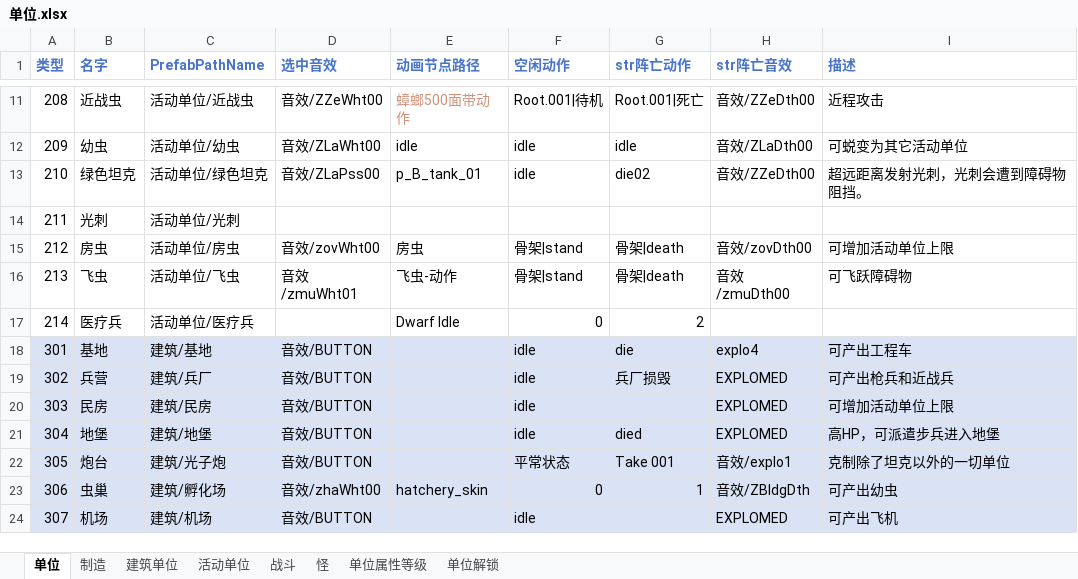
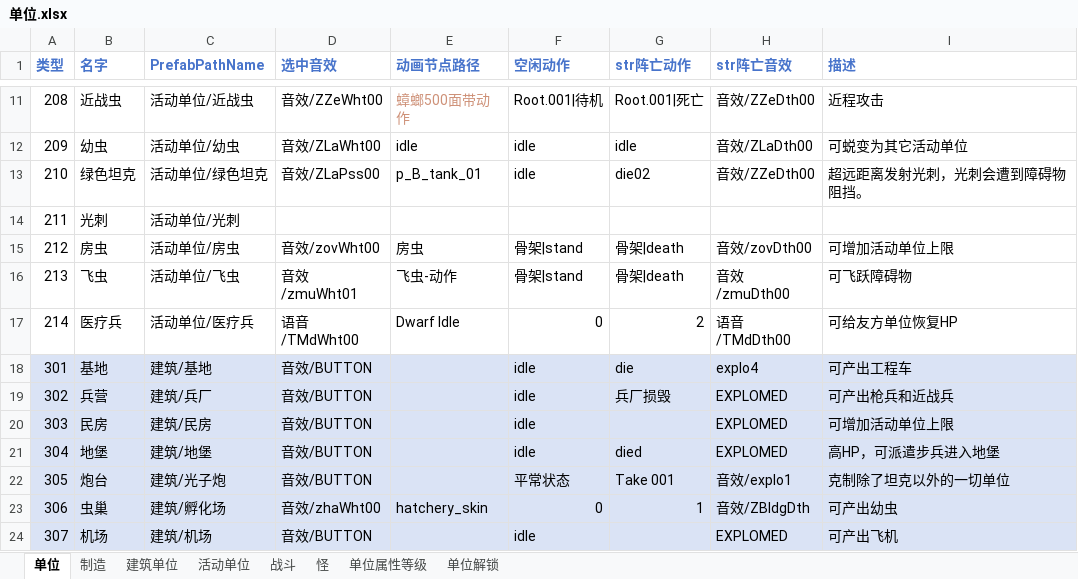
Before and after one commit to 544898458/Iocp20Coroutine, an Excel workbook: Iocp20Coroutine/表/单位.xlsx, sheet 单位, drawn as a sheet; only a part is shown, gaps mark what is left out; values as stored, in another font and other column widths than the file's, no borders; the diff names each change by its address in the sheet, - before the commit and + after, or states it on an @@ line.

```diff
--- a/Iocp20Coroutine/表/单位.xlsx (sheet 单位)
+++ b/Iocp20Coroutine/表/单位.xlsx (sheet 单位)
-D17 (选中音效): (empty)
+D17 (选中音效): 语音/TMdWht00
-H17 (str阵亡音效): (empty)
+H17 (str阵亡音效): 语音/TMdDth00
-I17 (描述): (empty)
+I17 (描述): 可给友方单位恢复HP
```
Also changed, not shown: sheet 活动单位, sheet 战斗, 5 other files.
